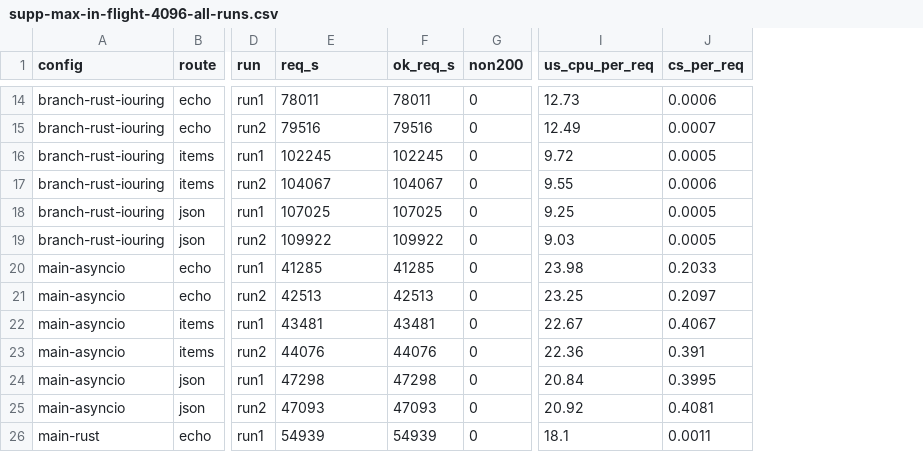
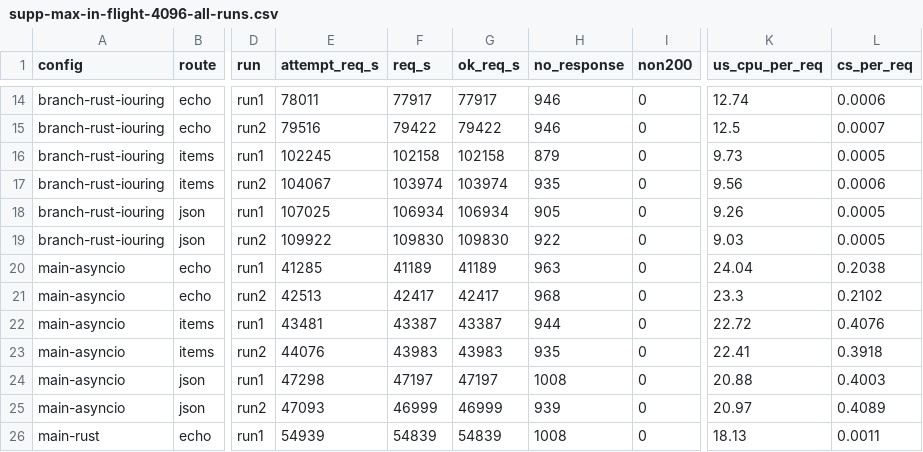
Before and after one commit to CodeHalwell/bessemer, a CSV file: benchmarks/results/2026-11-06/final-pass/supp-max-in-flight-4096-all-runs.csv, drawn as a sheet; only a part is shown, gaps mark what is left out; addresses are those after the commit; the diff covers the shown part only; the diff names each change by its address in the sheet, - before the commit and + after, or states it on an @@ line.

```diff
--- a/benchmarks/results/2026-11-06/final-pass/supp-max-in-flight-4096-all-runs.csv
+++ b/benchmarks/results/2026-11-06/final-pass/supp-max-in-flight-4096-all-runs.csv
+column F (req_s), rows 14-26: 77917 | 79422 | 102158 | 103974 | 106934 | 109830 | 41189 | 42417 | 43387 | 43983 | 47197 | 46999 | 54839
+column H (no_response), rows 14-26: 946 | 946 | 879 | 935 | 905 | 922 | 963 | 968 | 944 | 935 | 1008 | 939 | 1008
-E1: req_s
+E1: attempt_req_s
-G14 (ok_req_s): 78011
+G14 (ok_req_s): 77917
-K14 (us_cpu_per_req): 12.73
+K14 (us_cpu_per_req): 12.74
-G15 (ok_req_s): 79516
+G15 (ok_req_s): 79422
-K15 (us_cpu_per_req): 12.49
+K15 (us_cpu_per_req): 12.5
-G16 (ok_req_s): 102245
+G16 (ok_req_s): 102158
-K16 (us_cpu_per_req): 9.72
+K16 (us_cpu_per_req): 9.73
-G17 (ok_req_s): 104067
+G17 (ok_req_s): 103974
-K17 (us_cpu_per_req): 9.55
+K17 (us_cpu_per_req): 9.56
-G18 (ok_req_s): 107025
+G18 (ok_req_s): 106934
-K18 (us_cpu_per_req): 9.25
+K18 (us_cpu_per_req): 9.26
-G19 (ok_req_s): 109922
+G19 (ok_req_s): 109830
-G20 (ok_req_s): 41285
+G20 (ok_req_s): 41189
-K20 (us_cpu_per_req): 23.98
+K20 (us_cpu_per_req): 24.04
-L20 (cs_per_req): 0.2033
+L20 (cs_per_req): 0.2038
-G21 (ok_req_s): 42513
+G21 (ok_req_s): 42417
-K21 (us_cpu_per_req): 23.25
+K21 (us_cpu_per_req): 23.3
-L21 (cs_per_req): 0.2097
+L21 (cs_per_req): 0.2102
-G22 (ok_req_s): 43481
+G22 (ok_req_s): 43387
-K22 (us_cpu_per_req): 22.67
+K22 (us_cpu_per_req): 22.72
-L22 (cs_per_req): 0.4067
+L22 (cs_per_req): 0.4076
-G23 (ok_req_s): 44076
+G23 (ok_req_s): 43983
-K23 (us_cpu_per_req): 22.36
+K23 (us_cpu_per_req): 22.41
-L23 (cs_per_req): 0.391
+L23 (cs_per_req): 0.3918
-G24 (ok_req_s): 47298
+G24 (ok_req_s): 47197
-K24 (us_cpu_per_req): 20.84
+K24 (us_cpu_per_req): 20.88
-L24 (cs_per_req): 0.3995
+L24 (cs_per_req): 0.4003
-G25 (ok_req_s): 47093
+G25 (ok_req_s): 46999
-K25 (us_cpu_per_req): 20.92
+K25 (us_cpu_per_req): 20.97
-L25 (cs_per_req): 0.4081
+L25 (cs_per_req): 0.4089
-G26 (ok_req_s): 54939
+G26 (ok_req_s): 54839
-K26 (us_cpu_per_req): 18.1
+K26 (us_cpu_per_req): 18.13
```
Also changed, not shown: 40 edited cells elsewhere in this file, benchmarks/results/2026-11-06/final-pass/matrix-all-runs.csv, 18 other files.
